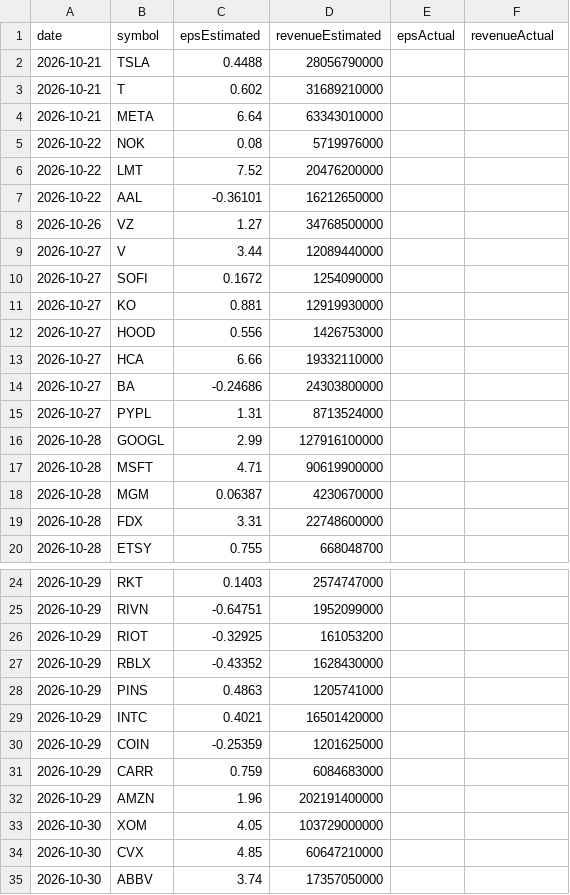
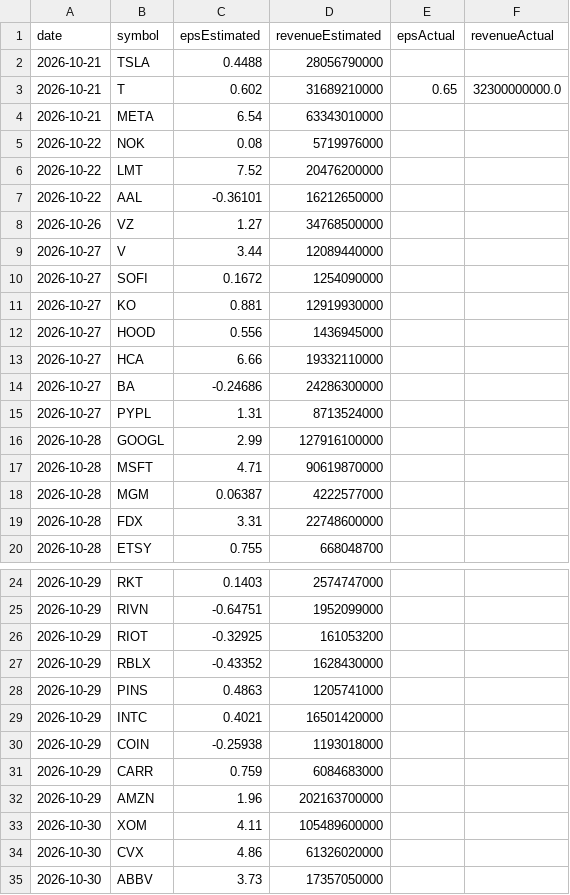
Before and after one commit to fishinmn/stock_screener, a CSV file: data/upcoming_earnings.csv, drawn as a sheet; only a part is shown, gaps mark what is left out.

```diff
--- a/data/upcoming_earnings.csv
+++ b/data/upcoming_earnings.csv
@@ -2,4 +2,4 @@ date,symbol,epsEstimated,revenueEstimated,epsActual,revenueActual
 2026-10-21,TSLA,0.4488,28056790000,,
-2026-10-21,T,0.602,31689210000,,
-2026-10-21,META,6.64,63343010000,,
+2026-10-21,T,0.602,31689210000,0.65,32300000000.0
+2026-10-21,META,6.54,63343010000,,
 2026-10-22,NOK,0.08,5719976000,,
@@ -11,9 +11,9 @@ date,symbol,epsEstimated,revenueEstimated,epsActual,revenueActual
 2026-10-27,KO,0.881,12919930000,,
-2026-10-27,HOOD,0.556,1426753000,,
+2026-10-27,HOOD,0.556,1436945000,,
 2026-10-27,HCA,6.66,19332110000,,
-2026-10-27,BA,-0.24686,24303800000,,
+2026-10-27,BA,-0.24686,24286300000,,
 2026-10-27,PYPL,1.31,8713524000,,
 2026-10-28,GOOGL,2.99,127916100000,,
-2026-10-28,MSFT,4.71,90619900000,,
-2026-10-28,MGM,0.06387,4230670000,,
+2026-10-28,MSFT,4.71,90619870000,,
+2026-10-28,MGM,0.06387,4222577000,,
 2026-10-28,FDX,3.31,22748600000,,
@@ -29,7 +29,7 @@ date,symbol,epsEstimated,revenueEstimated,epsActual,revenueActual
 2026-10-29,INTC,0.4021,16501420000,,
-2026-10-29,COIN,-0.25359,1201625000,,
+2026-10-29,COIN,-0.25938,1193018000,,
 2026-10-29,CARR,0.759,6084683000,,
-2026-10-29,AMZN,1.96,202191400000,,
-2026-10-30,XOM,4.05,103729000000,,
-2026-10-30,CVX,4.85,60647210000,,
-2026-10-30,ABBV,3.74,17357050000,,
+2026-10-29,AMZN,1.96,202163700000,,
+2026-10-30,XOM,4.11,105489600000,,
+2026-10-30,CVX,4.86,61326020000,,
+2026-10-30,ABBV,3.73,17357050000,,
```
Also changed, not shown: data/fundamentals_screener_recent_earnings.csv, data/recent_earnings.csv, 9 other files.
